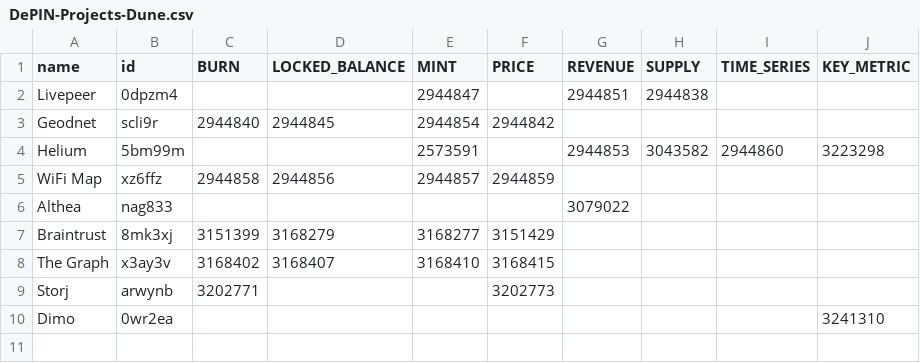
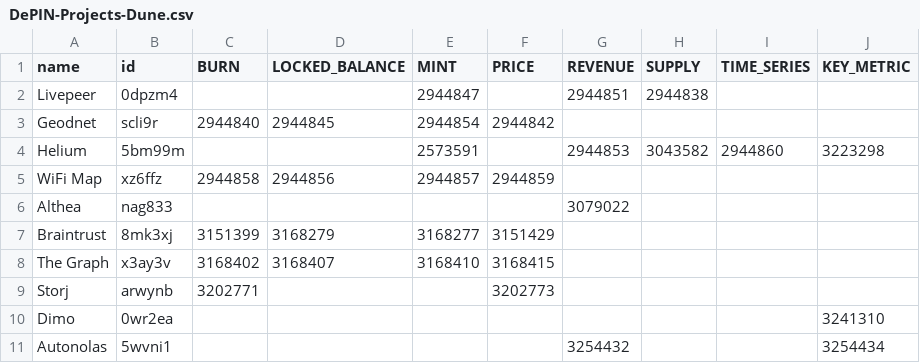
Before and after one commit to ev3-team/adapters, a CSV file: scripts/data/DePIN-Projects-Dune.csv, drawn as a sheet.

Commit message:
DN-21
add dune queries for new project Autonolas

```diff
--- a/scripts/data/DePIN-Projects-Dune.csv
+++ b/scripts/data/DePIN-Projects-Dune.csv
@@ -10 +10,2 @@ Storj,arwynb,3202771,,,3202773,,,,
 Dimo,0wr2ea,,,,,,,,3241310
+Autonolas,5wvni1,,,,,3254432,,,3254434
```
Also changed, not shown: 1 other file.
